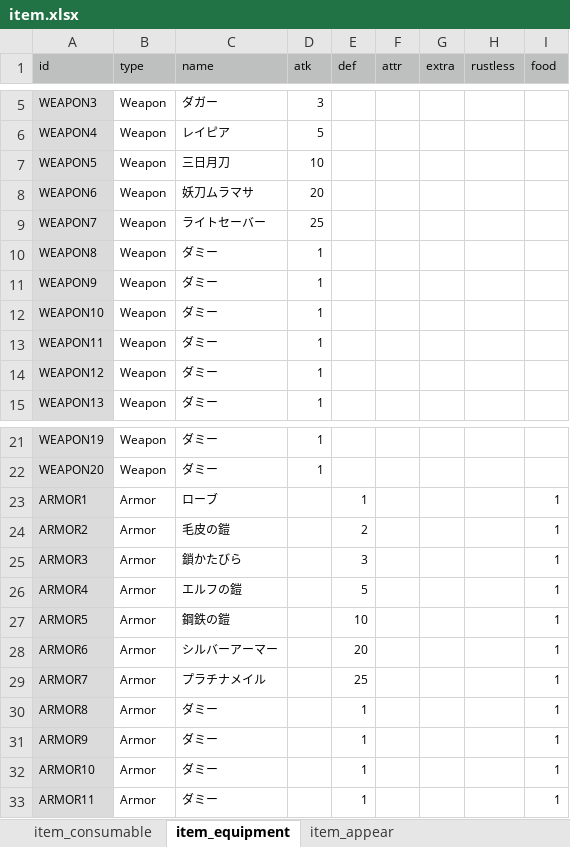
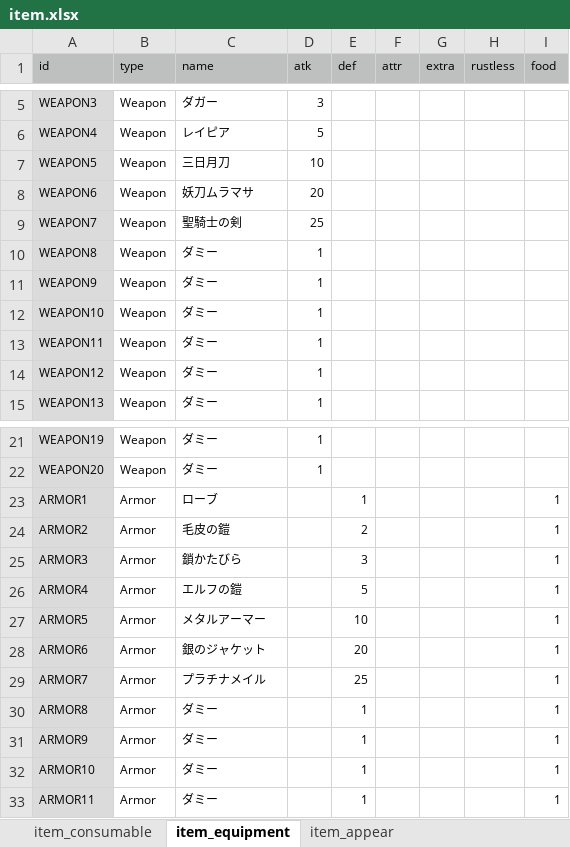
Before and after one commit to syun77/FlixelRL, an Excel workbook: docs/item.xlsx, sheet item_equipment, drawn as a sheet; only a part is shown, gaps mark what is left out; values as stored, in another font and other column widths than the file's, no borders; the diff names each change by its address in the sheet, - before the commit and + after, or states it on an @@ line.

```diff
--- a/docs/item.xlsx (sheet item_equipment)
+++ b/docs/item.xlsx (sheet item_equipment)
-C9 (name): ライトセーバー
+C9 (name): 聖騎士の剣
-C27 (name): 鋼鉄の鎧
+C27 (name): メタルアーマー
-C28 (name): シルバーアーマー
+C28 (name): 銀のジャケット
```
Also changed, not shown: 7 other files.
